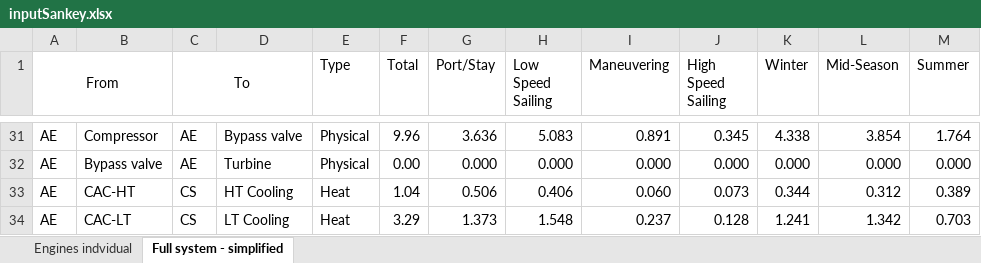
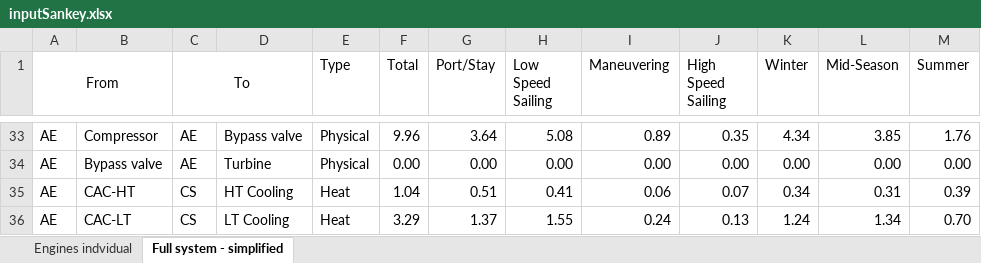
Before and after one commit to francescobaldi86/Ecos2015PaperExtension, an Excel workbook: Results/inputSankey.xlsx, sheet Full system - simplified, drawn as a sheet; only a part is shown, gaps mark what is left out; values as stored, in another font and other column widths than the file's, no borders; addresses are those after the commit; the diff covers the shown part only; the diff names each change by its address in the sheet, - before the commit and + after, or states it on an @@ line.

```diff
--- a/Results/inputSankey.xlsx (sheet Full system - simplified)
+++ b/Results/inputSankey.xlsx (sheet Full system - simplified)
-G33 (Port/Stay): 3.636
+G33 (Port/Stay): 3.64
-H33 (Low Speed Sailing): 5.083
+H33 (Low Speed Sailing): 5.08
-I33 (Maneuvering): 0.891
+I33 (Maneuvering): 0.89
-J33 (High Speed Sailing): 0.345
+J33 (High Speed Sailing): 0.35
-K33 (Winter): 4.338
+K33 (Winter): 4.34
-L33 (Mid-Season): 3.854
+L33 (Mid-Season): 3.85
-M33 (Summer): 1.764
+M33 (Summer): 1.76
-G34 (Port/Stay): 0.000
+G34 (Port/Stay): 0.00
-H34 (Low Speed Sailing): 0.000
+H34 (Low Speed Sailing): 0.00
-I34 (Maneuvering): 0.000
+I34 (Maneuvering): 0.00
-J34 (High Speed Sailing): 0.000
+J34 (High Speed Sailing): 0.00
-K34 (Winter): 0.000
+K34 (Winter): 0.00
-L34 (Mid-Season): 0.000
+L34 (Mid-Season): 0.00
-M34 (Summer): 0.000
+M34 (Summer): 0.00
-G35 (Port/Stay): 0.506
+G35 (Port/Stay): 0.51
-H35 (Low Speed Sailing): 0.406
+H35 (Low Speed Sailing): 0.41
-I35 (Maneuvering): 0.060
+I35 (Maneuvering): 0.06
-J35 (High Speed Sailing): 0.073
+J35 (High Speed Sailing): 0.07
-K35 (Winter): 0.344
+K35 (Winter): 0.34
-L35 (Mid-Season): 0.312
+L35 (Mid-Season): 0.31
-M35 (Summer): 0.389
+M35 (Summer): 0.39
-G36 (Port/Stay): 1.373
+G36 (Port/Stay): 1.37
-H36 (Low Speed Sailing): 1.548
+H36 (Low Speed Sailing): 1.55
-I36 (Maneuvering): 0.237
+I36 (Maneuvering): 0.24
-J36 (High Speed Sailing): 0.128
+J36 (High Speed Sailing): 0.13
-K36 (Winter): 1.241
+K36 (Winter): 1.24
-L36 (Mid-Season): 1.342
+L36 (Mid-Season): 1.34
-M36 (Summer): 0.703
+M36 (Summer): 0.70
```
Also changed, not shown: 6 added rows and 121 edited cells elsewhere in this sheet, sheet Engines indvidual, formulas that keep their value, Results/inputGrassmann.xlsx, 1 other file.
